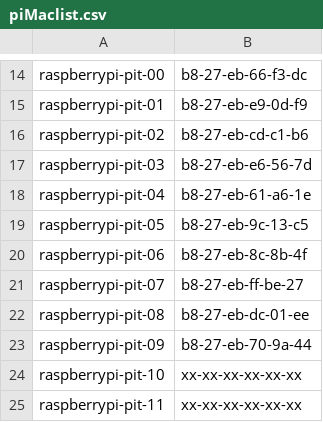
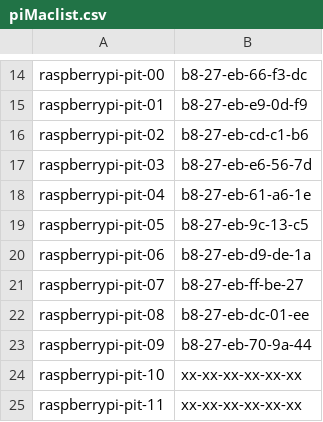
Before and after one commit to Azure/IoT-Pi-Day, a CSV file: Setting up the Raspberry Pi/MSFT Networking/piMaclist.csv, drawn as a sheet; only a part is shown, gaps mark what is left out.

Commit message:
Update piMaclist.csv

```diff
--- a/Setting up the Raspberry Pi/MSFT Networking/piMaclist.csv
+++ b/Setting up the Raspberry Pi/MSFT Networking/piMaclist.csv
@@ -19,3 +19,3 @@ raspberrypi-pit-04,b8-27-eb-61-a6-1e
 raspberrypi-pit-05,b8-27-eb-9c-13-c5
-raspberrypi-pit-06,b8-27-eb-8c-8b-4f
+raspberrypi-pit-06,b8-27-eb-d9-de-1a
 raspberrypi-pit-07,b8-27-eb-ff-be-27
```
